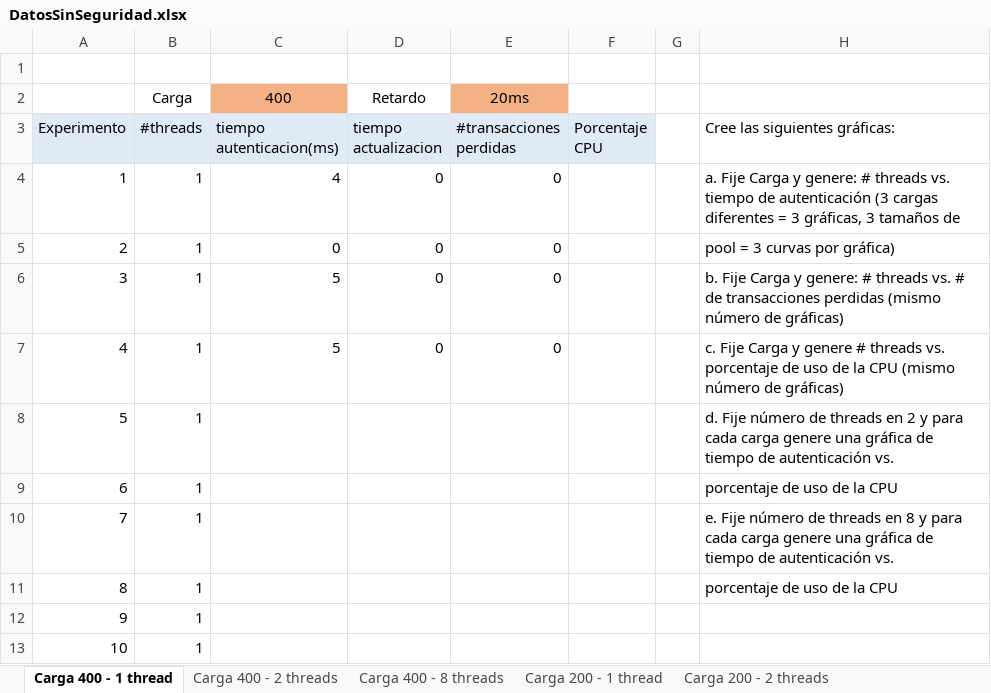
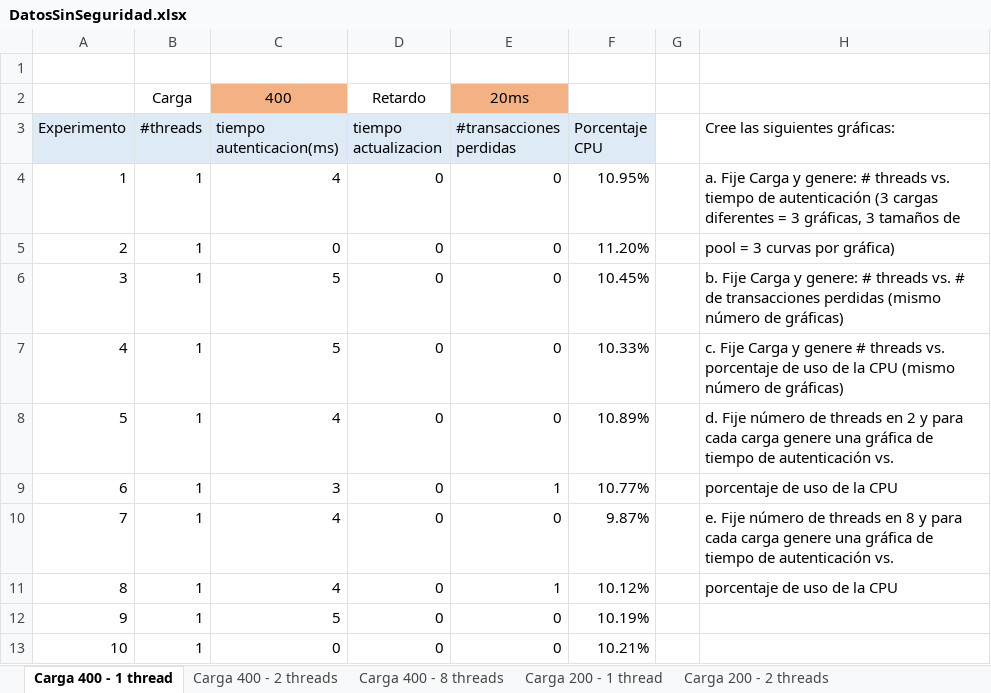
Before and after one commit to JDTorresP/InfraComp, an Excel workbook: docs/DatosSinSeguridad.xlsx, sheet Carga 400 - 1 thread, drawn as a sheet; values as stored, in another font and other column widths than the file's, no borders; charts and pictures not drawn; the diff names each change by its address in the sheet, - before the commit and + after, or states it on an @@ line.

```diff
--- a/docs/DatosSinSeguridad.xlsx (sheet Carga 400 - 1 thread)
+++ b/docs/DatosSinSeguridad.xlsx (sheet Carga 400 - 1 thread)
-F4 (Porcentaje CPU): (empty)
+F4 (Porcentaje CPU): 10.95%
-F5 (Porcentaje CPU): (empty)
+F5 (Porcentaje CPU): 11.20%
-F6 (Porcentaje CPU): (empty)
+F6 (Porcentaje CPU): 10.45%
-F7 (Porcentaje CPU): (empty)
+F7 (Porcentaje CPU): 10.33%
-C8 (tiempo autenticacion(ms)): (empty)
+C8 (tiempo autenticacion(ms)): 4
-D8:D13 (tiempo actualizacion): (empty)
+D8:D13 (tiempo actualizacion): 0
-E8 (#transacciones perdidas): (empty)
+E8 (#transacciones perdidas): 0
-F8 (Porcentaje CPU): (empty)
+F8 (Porcentaje CPU): 10.89%
-C9 (tiempo autenticacion(ms)): (empty)
+C9 (tiempo autenticacion(ms)): 3
-E9 (#transacciones perdidas): (empty)
+E9 (#transacciones perdidas): 1
-F9 (Porcentaje CPU): (empty)
+F9 (Porcentaje CPU): 10.77%
-C10:C11 (tiempo autenticacion(ms)): (empty)
+C10:C11 (tiempo autenticacion(ms)): 4
-E10 (#transacciones perdidas): (empty)
+E10 (#transacciones perdidas): 0
-F10 (Porcentaje CPU): (empty)
+F10 (Porcentaje CPU): 9.87%
-E11 (#transacciones perdidas): (empty)
+E11 (#transacciones perdidas): 1
-F11 (Porcentaje CPU): (empty)
+F11 (Porcentaje CPU): 10.12%
-C12 (tiempo autenticacion(ms)): (empty)
+C12 (tiempo autenticacion(ms)): 5
-E12:E13 (#transacciones perdidas): (empty)
+E12:E13 (#transacciones perdidas): 0
-F12 (Porcentaje CPU): (empty)
+F12 (Porcentaje CPU): 10.19%
-C13 (tiempo autenticacion(ms)): (empty)
+C13 (tiempo autenticacion(ms)): 0
-F13 (Porcentaje CPU): (empty)
+F13 (Porcentaje CPU): 10.21%
```
Also changed, not shown: charts or pictures, 1 other file.
